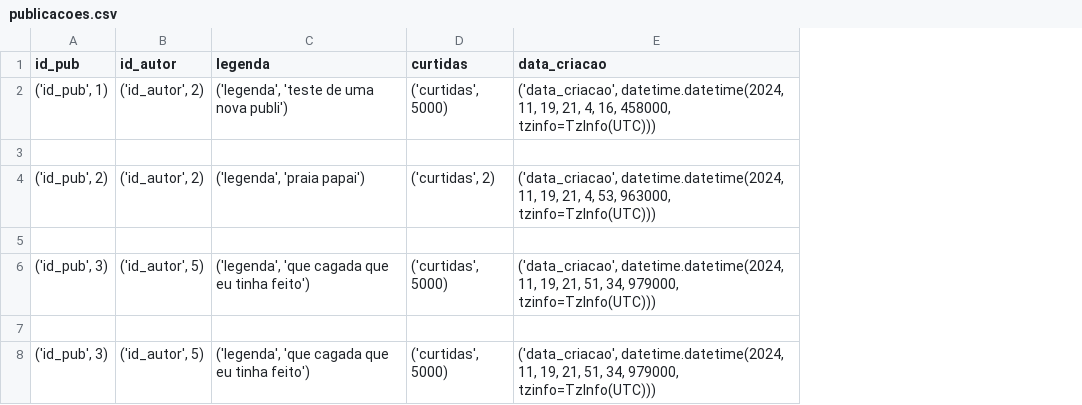
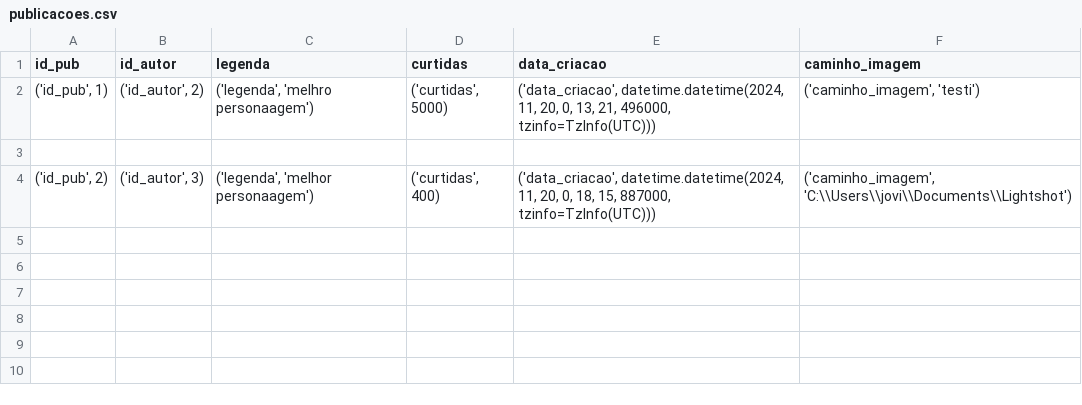
Before and after one commit to joaovv-Vitor/projeto_persistencia, a CSV file: csv/publicacoes.csv, drawn as a sheet; removed rows and columns are numbered as before the commit, all else as after; the diff names each change by its address in the sheet, - before the commit and + after, or states it on an @@ line.

Commit message:
Adicionando o caminho da imagem em publicacao

```diff
--- a/csv/publicacoes.csv
+++ b/csv/publicacoes.csv
+column F (caminho_imagem), rows 2-4: ('caminho_imagem', 'testi') |  | ('caminho_imagem', 'C:\\Users\\jovi\\Documents\\Lightshot')
-C2 (legenda): ('legenda', 'teste de uma nova publi')
+C2 (legenda): ('legenda', 'melhro personaagem')
-E2 (data_criacao): …datetime.datetime(2024, 11, 19, 21, 4, 16, 458000, tzinfo=TzInfo(UTC)))
+E2 (data_criacao): …datetime.datetime(2024, 11, 20, 0, 13, 21, 496000, tzinfo=TzInfo(UTC)))
-B4 (id_autor): ('id_autor', 2)
+B4 (id_autor): ('id_autor', 3)
-C4 (legenda): ('legenda', 'praia papai')
+C4 (legenda): ('legenda', 'melhor personaagem')
-D4 (curtidas): ('curtidas', 2)
+D4 (curtidas): ('curtidas', 400)
-E4 (data_criacao): …datetime.datetime(2024, 11, 19, 21, 4, 53, 963000, tzinfo=TzInfo(UTC)))
+E4 (data_criacao): …datetime.datetime(2024, 11, 20, 0, 18, 15, 887000, tzinfo=TzInfo(UTC)))
-row 5: (empty)
-row 6: ('id_pub', 3) | ('id_autor', 5) | ('legenda', 'que cagada que eu tinha feito') | ('curtidas', 5000) | ('data_criacao', datetime.datetime(2024, 11, 19, 21, 51, 34, 979000, tzinfo=TzInfo(UTC)))
-row 7: (empty)
-row 8: ('id_pub', 3) | ('id_autor', 5) | ('legenda', 'que cagada que eu tinha feito') | ('curtidas', 5000) | ('data_criacao', datetime.datetime(2024, 11, 19, 21, 51, 34, 979000, tzinfo=TzInfo(UTC)))
```
Also changed, not shown: 1 other file.
